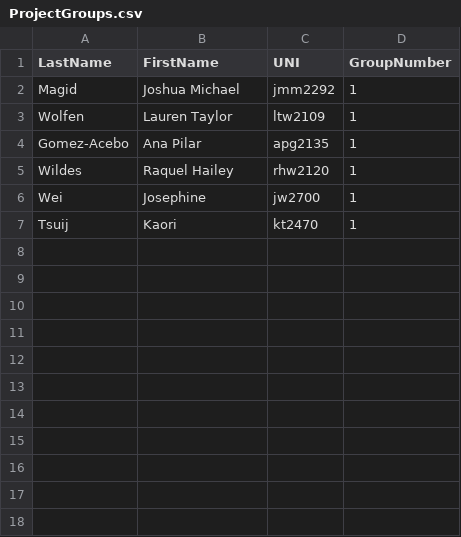
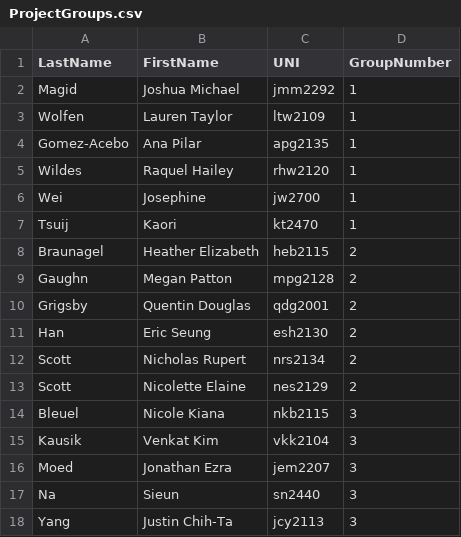
Before and after one commit to arashyazdiha/MKT_MGM, a CSV file: ProjectGroups.csv, drawn as a sheet.

Commit message:
sofar 3 groups

```diff
--- a/ProjectGroups.csv
+++ b/ProjectGroups.csv
@@ -7 +7,12 @@ Wei,Josephine,jw2700,1
 Tsuij,Kaori,kt2470,1
+Braunagel, Heather Elizabeth,heb2115,2
+Gaughn, Megan Patton,mpg2128,2
+Grigsby, Quentin Douglas,qdg2001,2
+Han, Eric Seung,esh2130,2
+Scott, Nicholas Rupert,nrs2134,2
+Scott, Nicolette Elaine,nes2129,2
+Bleuel, Nicole Kiana, nkb2115,3
+Kausik, Venkat Kim, vkk2104,3
+Moed, Jonathan Ezra, jem2207,3
+Na, Sieun, sn2440, 3
+Yang, Justin Chih-Ta, jcy2113,3
```
Also changed, not shown: 1 other file.
